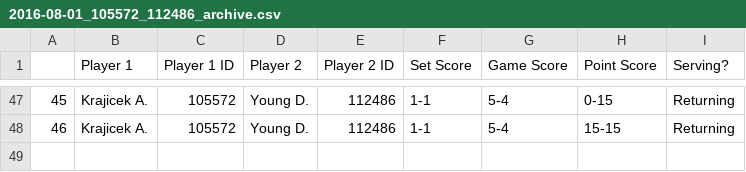
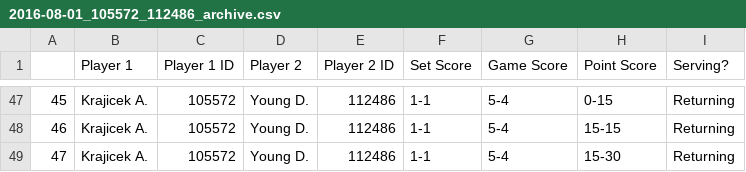
Before and after one commit to haroldmli/04-Tennis-Point-by-Point-Project, a CSV file: Scraped Matches/2016-08-01_105572_112486_archive.csv, drawn as a sheet; only a part is shown, gaps mark what is left out.

```diff
--- a/Scraped Matches/2016-08-01_105572_112486_archive.csv
+++ b/Scraped Matches/2016-08-01_105572_112486_archive.csv
@@ -48 +48,2 @@
 46,Krajicek A.,105572,Young D.,112486,1-1,5-4,15-15,Returning
+47,Krajicek A.,105572,Young D.,112486,1-1,5-4,15-30,Returning
```
Also changed, not shown: 1 other file.
